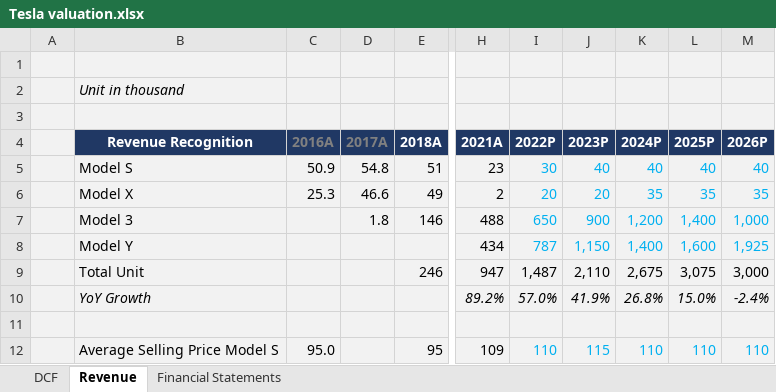
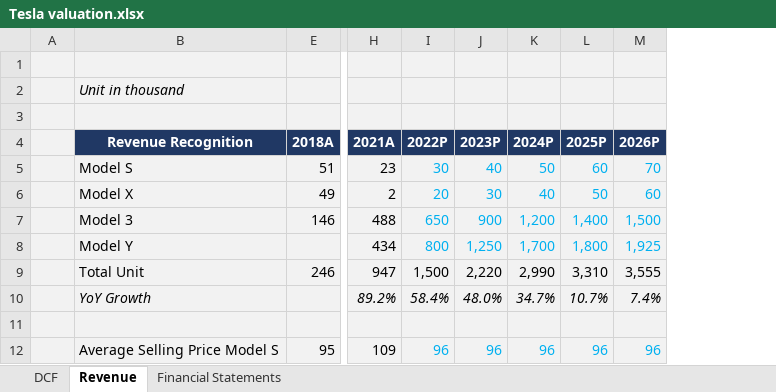
Before and after one commit to vkinvest/DCF-Valuation, an Excel workbook: Tesla valuation.xlsx, sheet Revenue, drawn as a sheet; only a part is shown, gaps mark what is left out; values as stored, in another font and other column widths than the file's, no borders; charts and pictures not drawn; removed rows and columns are numbered as before the commit, all else as after; the diff covers the shown part only; the diff names each change by its address in the sheet, - before the commit and + after, or states it on an @@ line.

```diff
--- a/Tesla valuation.xlsx (sheet Revenue)
+++ b/Tesla valuation.xlsx (sheet Revenue)
@@ column C (2016A) hidden, rows 5-12: 50.9 | 25.3 |  |  |  |  |  | 95.0 @@
@@ column D (2017A) hidden, rows 5-7: 54.8 | 46.6 | 1.8 @@
-K5 (2024P): 40
+K5 (2024P): 50
-L5 (2025P): 40
+L5 (2025P): 60
-M5 (2026P): 40
+M5 (2026P): 70
-J6 (2023P): 20
+J6 (2023P): 30
-K6 (2024P): 35
+K6 (2024P): 40
-L6 (2025P): 35
+L6 (2025P): 50
-M6 (2026P): 35
+M6 (2026P): 60
-M7 (2026P): 1,000
+M7 (2026P): 1,500
-I8 (2022P): 787
+I8 (2022P): 800
-J8 (2023P): 1,150
+J8 (2023P): 1,250
-K8 (2024P): 1,400
+K8 (2024P): 1,700
-L8 (2025P): 1,600
+L8 (2025P): 1,800
-I9 (2022P): 1,487
+I9 (2022P): 1,500
-J9 (2023P): 2,110
+J9 (2023P): 2,220
-K9 (2024P): 2,675
+K9 (2024P): 2,990
-L9 (2025P): 3,075
+L9 (2025P): 3,310
-M9 (2026P): 3,000
+M9 (2026P): 3,555
-I10 (2022P): 57.0%
+I10 (2022P): 58.4%
-J10 (2023P): 41.9%
+J10 (2023P): 48.0%
-K10 (2024P): 26.8%
+K10 (2024P): 34.7%
-L10 (2025P): 15.0%
+L10 (2025P): 10.7%
-M10 (2026P): -2.4%
+M10 (2026P): 7.4%
-I12 (2022P): 110
+I12 (2022P): 96
-J12 (2023P): 115
+J12 (2023P): 96
-K12 (2024P): 110
+K12 (2024P): 96
-L12 (2025P): 110
+L12 (2025P): 96
-M12 (2026P): 110
+M12 (2026P): 96
```
Also changed, not shown: 6 added rows, 5 removed rows and 52 edited cells elsewhere in this sheet, sheet DCF, sheet Financial Statements, formulas that keep their value, hidden cells, charts or pictures.
